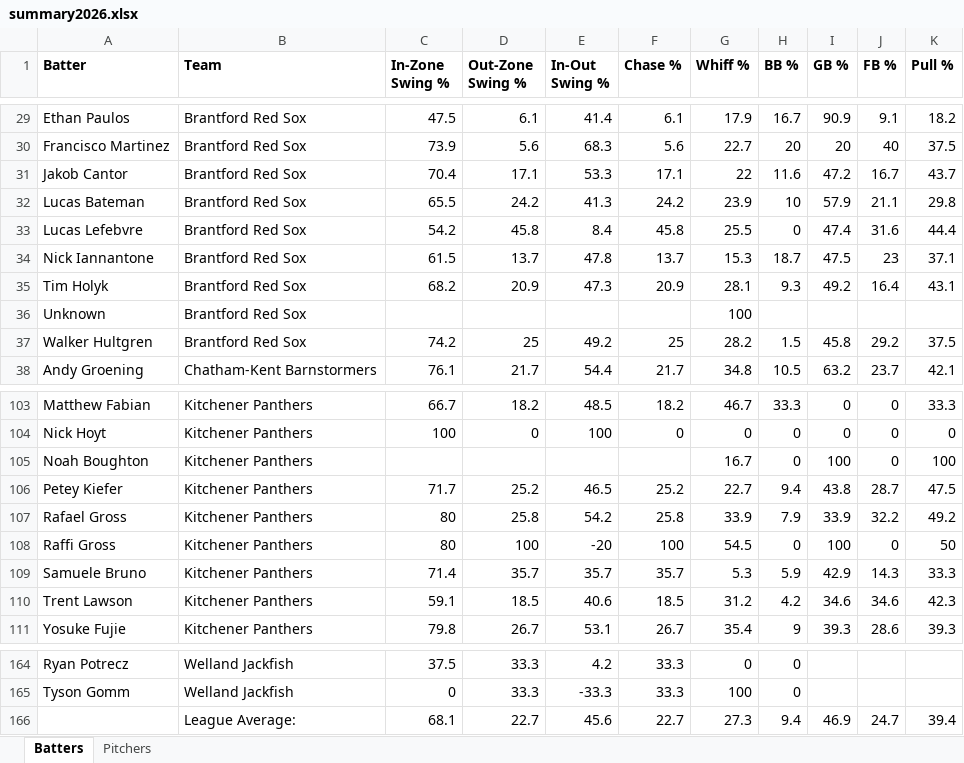
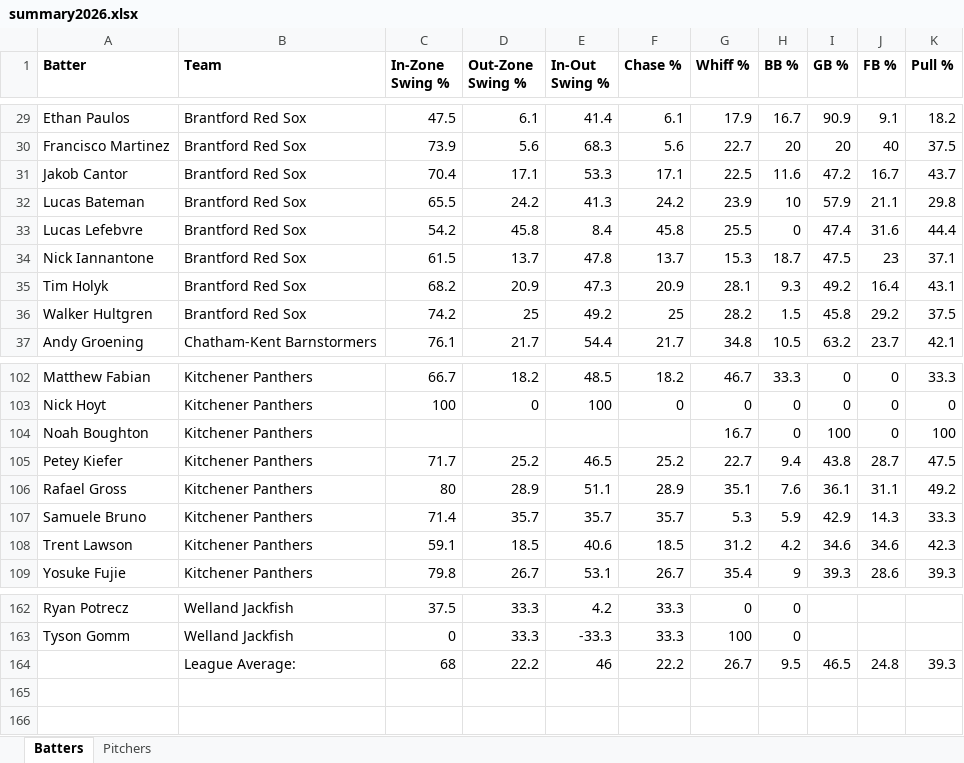
Before and after one commit to bigfishy06/data-diamond, an Excel workbook: cbl-new/data/summary2026.xlsx, sheet Batters, drawn as a sheet; only a part is shown, gaps mark what is left out; values as stored, in another font and other column widths than the file's, no borders; table styles not drawn; removed rows and columns are numbered as before the commit, all else as after; the diff names each change by its address in the sheet, - before the commit and + after, or states it on an @@ line.

```diff
--- a/cbl-new/data/summary2026.xlsx (sheet Batters)
+++ b/cbl-new/data/summary2026.xlsx (sheet Batters)
-G31 (Whiff %): 22
+G31 (Whiff %): 22.5
-row 36: Unknown | Brantford Red Sox |  |  |  |  | 100
-D106 (Out-Zone Swing %): 25.8
+D106 (Out-Zone Swing %): 28.9
-E106 (In-Out Swing %): 54.2
+E106 (In-Out Swing %): 51.1
-F106 (Chase %): 25.8
+F106 (Chase %): 28.9
-G106 (Whiff %): 33.9
+G106 (Whiff %): 35.1
-H106 (BB %): 7.9
+H106 (BB %): 7.6
-I106 (GB %): 33.9
+I106 (GB %): 36.1
-J106 (FB %): 32.2
+J106 (FB %): 31.1
-row 108: Raffi Gross | Kitchener Panthers | 80 | 100 | -20 | 100 | 54.5 | 0 | 100 | 0 | 50
-row 166:  | League Average: | 68.1 | 22.7 | 45.6 | 22.7 | 27.3 | 9.4 | 46.9 | 24.7 | 39.4
+row 164:  | League Average: | 68 | 22.2 | 46 | 22.2 | 26.7 | 9.5 | 46.5 | 24.8 | 39.3
```
Also changed, not shown: sheet Pitchers, cbl/data/summary2026.xlsx, 6 other files.
